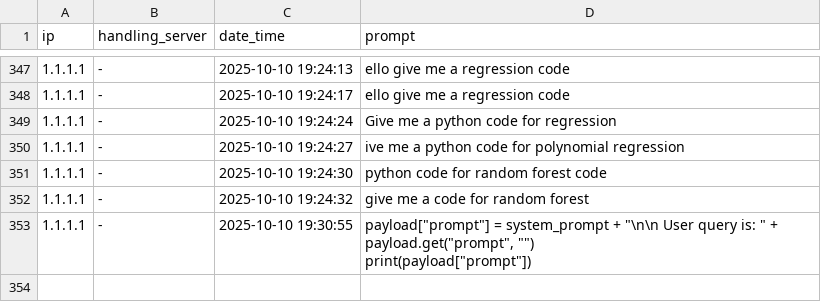
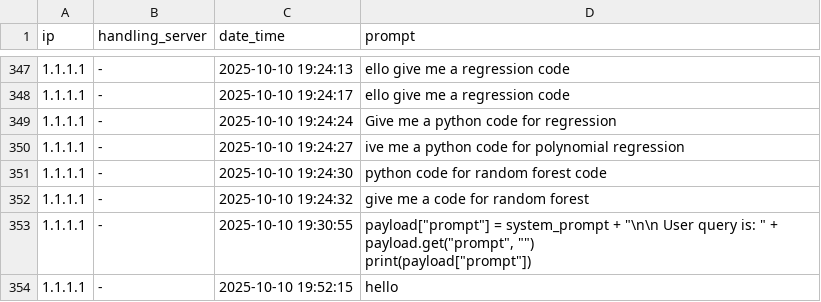
Before and after one commit to saikat709/local-ollama-web-ui, a CSV file: logs.csv, drawn as a sheet; only a part is shown, gaps mark what is left out; the diff names each change by its address in the sheet, - before the commit and + after, or states it on an @@ line.

```diff
--- a/logs.csv
+++ b/logs.csv
+row 354: 1.1.1.1 | - | 2025-10-10 19:52:15 | hello
```
Also changed, not shown: logs/1.1.1.1.csv, 2 other files.
